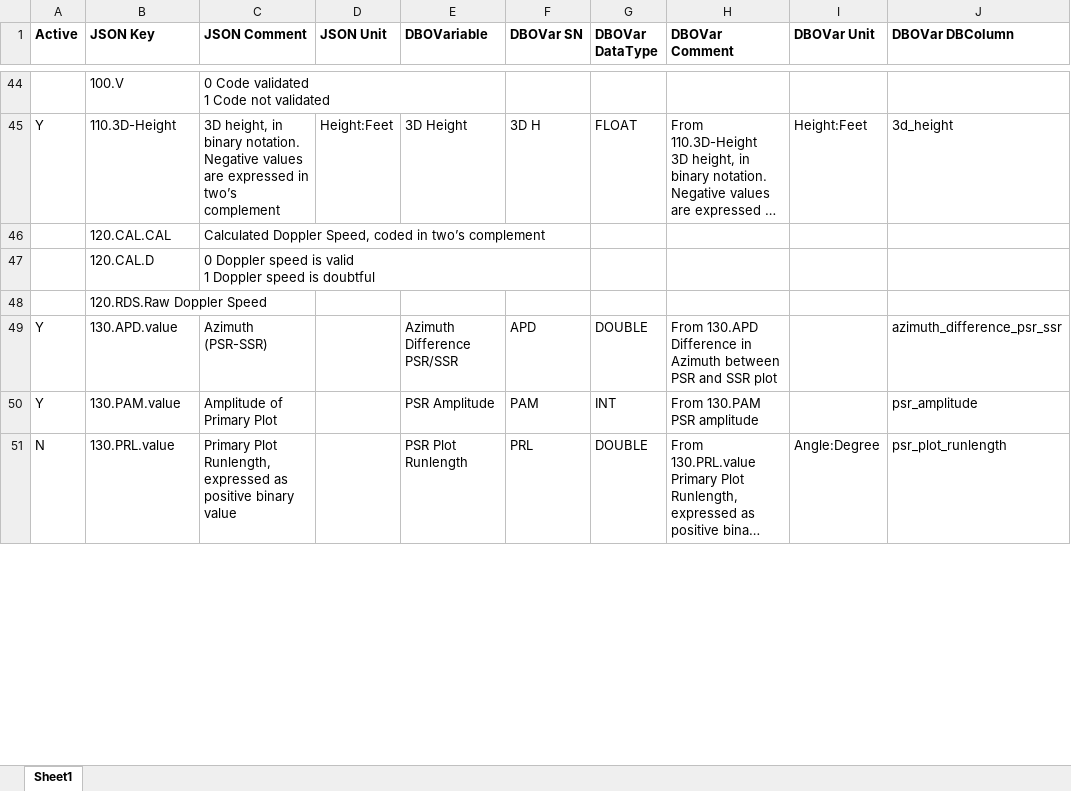
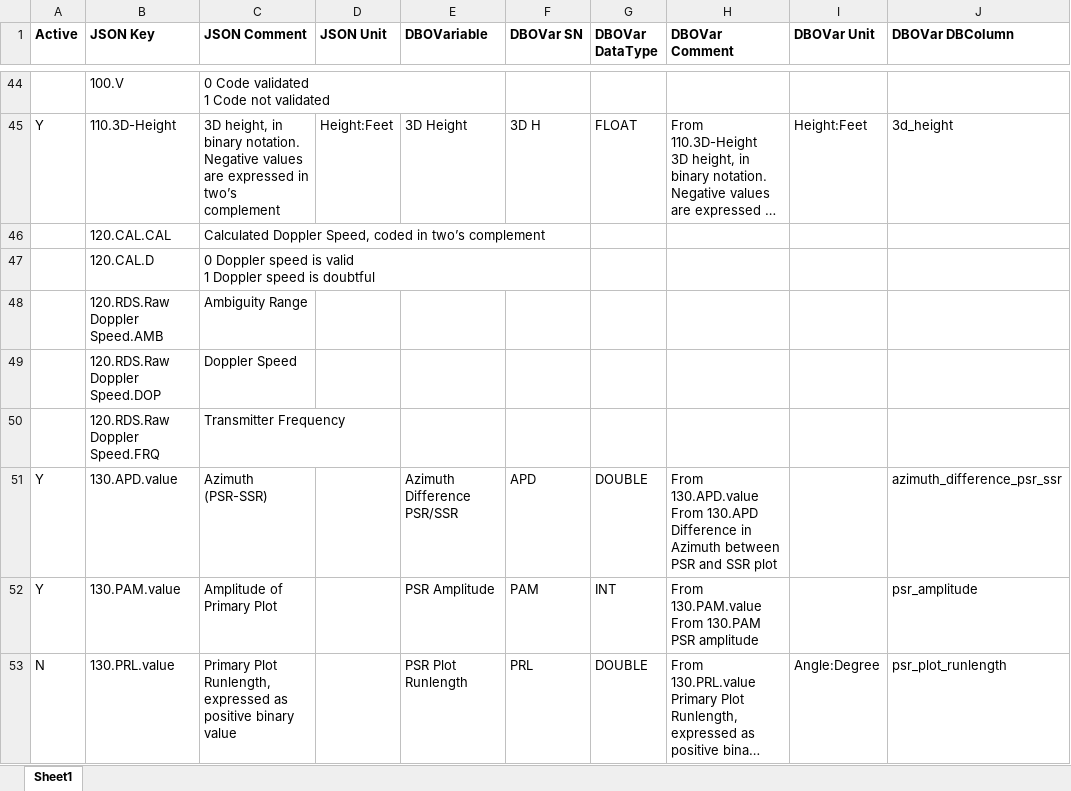
Before and after one commit to hpuhr/COMPASS, an Excel workbook: doc/objects/cat048.xlsx, sheet Sheet1, drawn as a sheet; only a part is shown, gaps mark what is left out; long unchanged cells end in …; values as stored, in another font and other column widths than the file's, no borders; removed rows and columns are numbered as before the commit, all else as after; ↵ is a line break in a cell; the diff covers the shown part only; the diff names each change by its address in the sheet, - before the commit and + after, or states it on an @@ line.

```diff
--- a/doc/objects/cat048.xlsx (sheet Sheet1)
+++ b/doc/objects/cat048.xlsx (sheet Sheet1)
-row 48:  | 120.RDS.Raw Doppler Speed
+row 48:  | 120.RDS.Raw Doppler Speed.AMB | Ambiguity Range
+row 49:  | 120.RDS.Raw Doppler Speed.DOP | Doppler Speed
+row 50:  | 120.RDS.Raw Doppler Speed.FRQ | Transmitter Frequency
-H51 (DBOVar Comment): From 130.APD ↵ Difference…
+H51 (DBOVar Comment): From 130.APD.value ↵ From 130.APD ↵ Difference…
-H52 (DBOVar Comment): From 130.PAM ↵ PSR amplitude
+H52 (DBOVar Comment): From 130.PAM.value ↵ From 130.PAM ↵ PSR amplitude
```
Also changed, not shown: 3 added rows, 1 removed row and 32 edited cells elsewhere in this sheet, doc/objects/cat001.xlsx, doc/objects/cat020.xlsx, 11 other files.
